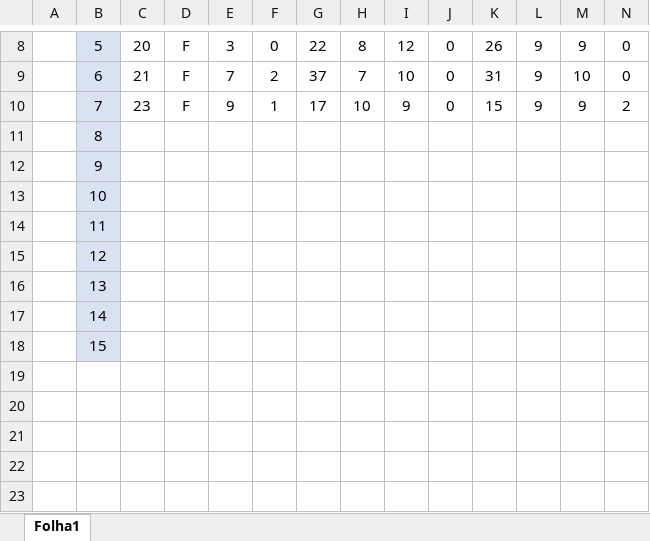
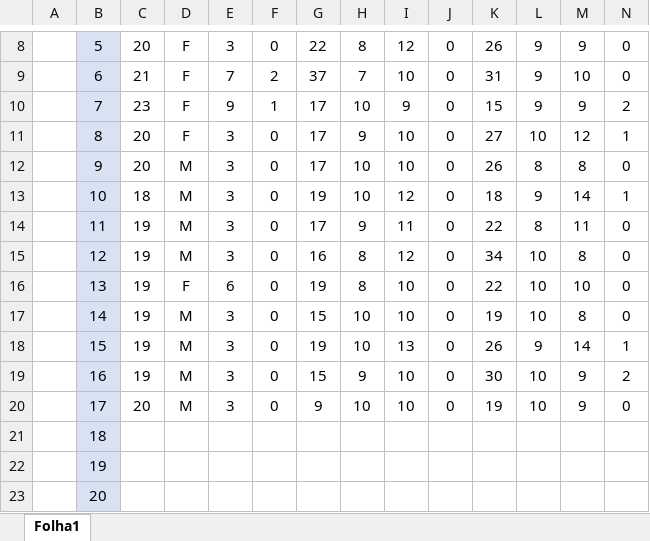
Before and after one commit to Ghoster23/IPM-Project, an Excel workbook: Teste com Users/Dados dos testes.xlsx, sheet Folha1, drawn as a sheet; only a part is shown, gaps mark what is left out; values as stored, in another font and other column widths than the file's, no borders; charts and pictures not drawn; removed rows and columns are numbered as before the commit, all else as after; rows hold the shown columns only; the diff names each change by its address in the sheet, - before the commit and + after, or states it on an @@ line.

Commit message:
ALmost done

```diff
--- a/Teste com Users/Dados dos testes.xlsx (sheet Folha1)
+++ b/Teste com Users/Dados dos testes.xlsx (sheet Folha1)
-row 11:  | 8
-row 12:  | 9
-row 13:  | 10
-row 14:  | 11
-row 15:  | 12
+row 11:  | 8 | 20 | F | 3 | 0 | 17 | 9 | 10 | 0 | 27 | 10 | 12 | 1
+row 12:  | 9 | 20 | M | 3 | 0 | 17 | 10 | 10 | 0 | 26 | 8 | 8 | 0
+row 13:  | 10 | 18 | M | 3 | 0 | 19 | 10 | 12 | 0 | 18 | 9 | 14 | 1
+row 14:  | 11 | 19 | M | 3 | 0 | 17 | 9 | 11 | 0 | 22 | 8 | 11 | 0
+row 15:  | 12 | 19 | M | 3 | 0 | 16 | 8 | 12 | 0 | 34 | 10 | 8 | 0
+row 16:  | 13 | 19 | F | 6 | 0 | 19 | 8 | 10 | 0 | 22 | 10 | 10 | 0
+row 17:  | 14 | 19 | M | 3 | 0 | 15 | 10 | 10 | 0 | 19 | 10 | 8 | 0
+row 18:  | 15 | 19 | M | 3 | 0 | 19 | 10 | 13 | 0 | 26 | 9 | 14 | 1
+row 19:  | 16 | 19 | M | 3 | 0 | 15 | 9 | 10 | 0 | 30 | 10 | 9 | 2
+row 20:  | 17 | 20 | M | 3 | 0 | 9 | 10 | 10 | 0 | 19 | 10 | 9 | 0
-B21: 13
+B21: 18
-B22: 14
+B22: 19
-B23: 15
+B23: 20
```
Also changed, not shown: charts or pictures.
